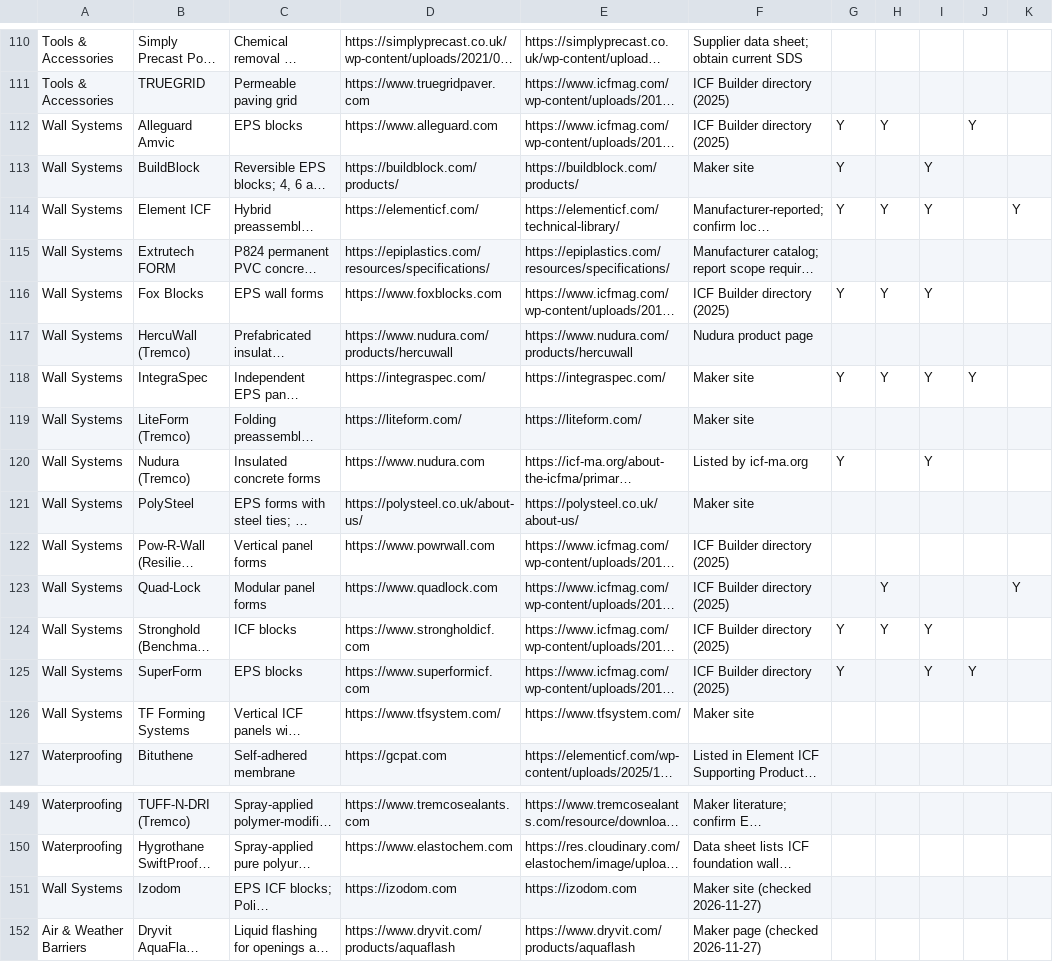
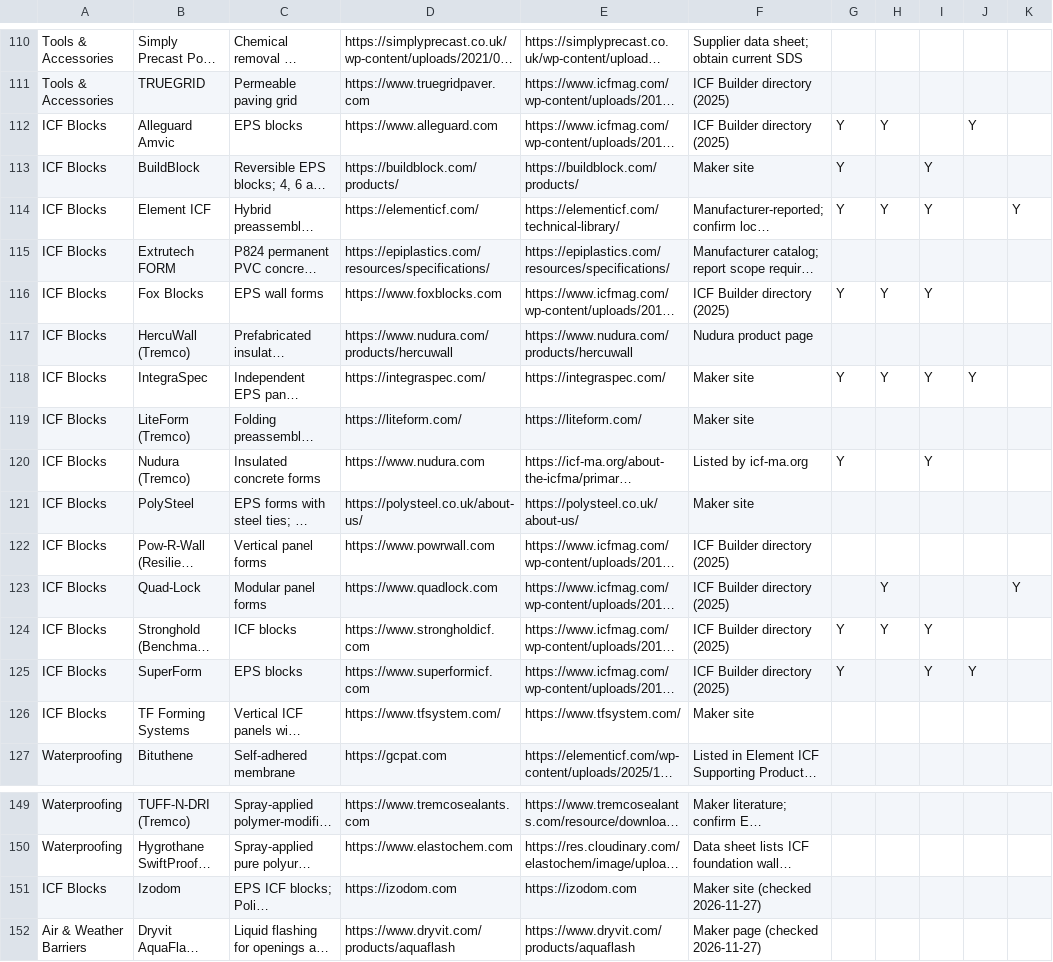
Before and after one commit to cmc0619/icf-product-guide-2026, a CSV file: products.csv, drawn as a sheet; only a part is shown, gaps mark what is left out; long unchanged cells end in …; the diff names each change by its address in the sheet, - before the commit and + after, or states it on an @@ line.

```diff
--- a/products.csv
+++ b/products.csv
-A112:A126: Wall Systems
+A112:A126: ICF Blocks
-A151: Wall Systems
+A151: ICF Blocks
```
Also changed, not shown: 3 other files.
